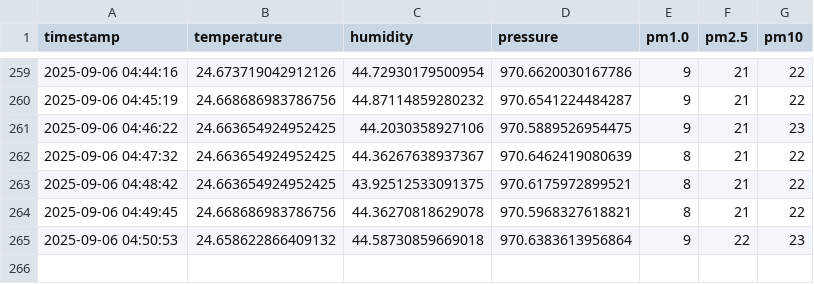
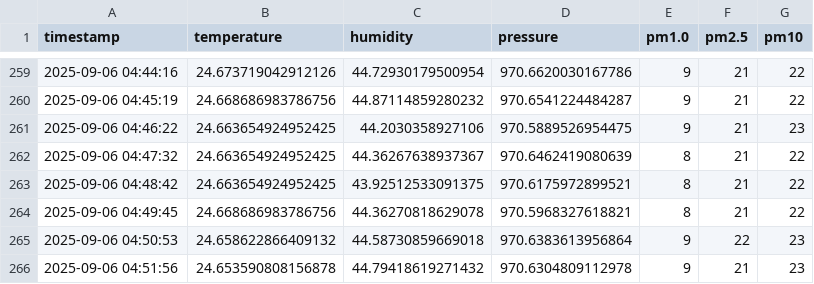
Before and after one commit to ml150914/air-quality-project, a CSV file: 2025-09-06.csv, drawn as a sheet; only a part is shown, gaps mark what is left out.

```diff
--- a/2025-09-06.csv
+++ b/2025-09-06.csv
@@ -265 +265,2 @@ timestamp,temperature,humidity,pressure,pm1.0,pm2.5,pm10
 2025-09-06 04:50:53,24.658622866409132,44.58730859669018,970.6383613956864,9,22,23
+2025-09-06 04:51:56,24.653590808156878,44.79418619271432,970.6304809112978,9,21,23
```
Also changed, not shown: 1 other file.
